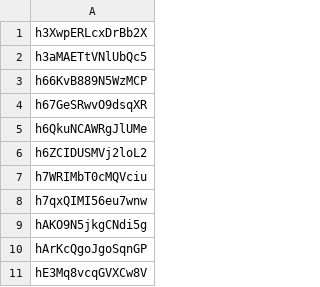
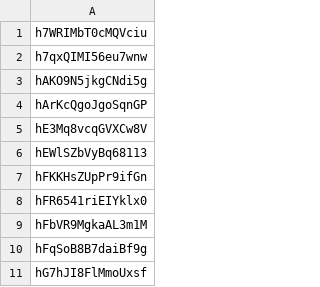
Before and after one commit to incarnategamingllc/UniversalGamingFormat, a CSV file: unusedIDs.csv, drawn as a sheet; only a part is shown; the shorter side is filled out with more unchanged rows; the diff names each change by its address in the sheet, - before the commit and + after, or states it on an @@ line.

```diff
--- a/unusedIDs.csv
+++ b/unusedIDs.csv
-row 1: h3XwpERLcxDrBb2X
-row 2: h3aMAETtVNlUbQc5
-row 3: h66KvB889N5WzMCP
-row 4: h67GeSRwvO9dsqXR
-row 5: h6QkuNCAWRgJlUMe
-row 6: h6ZCIDUSMVj2loL2
```
Also changed, not shown: 4 other files.
